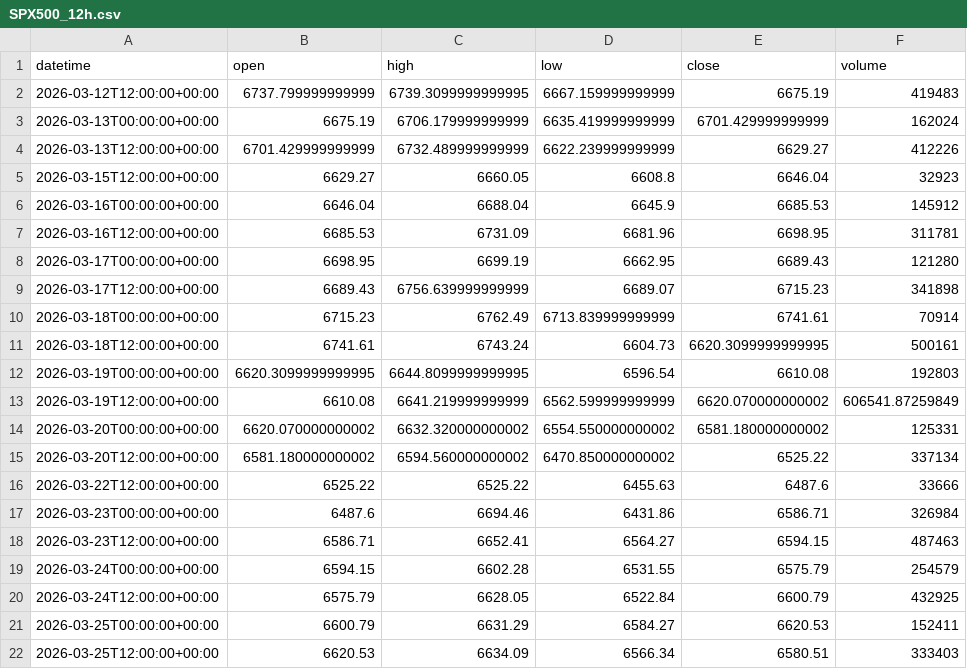
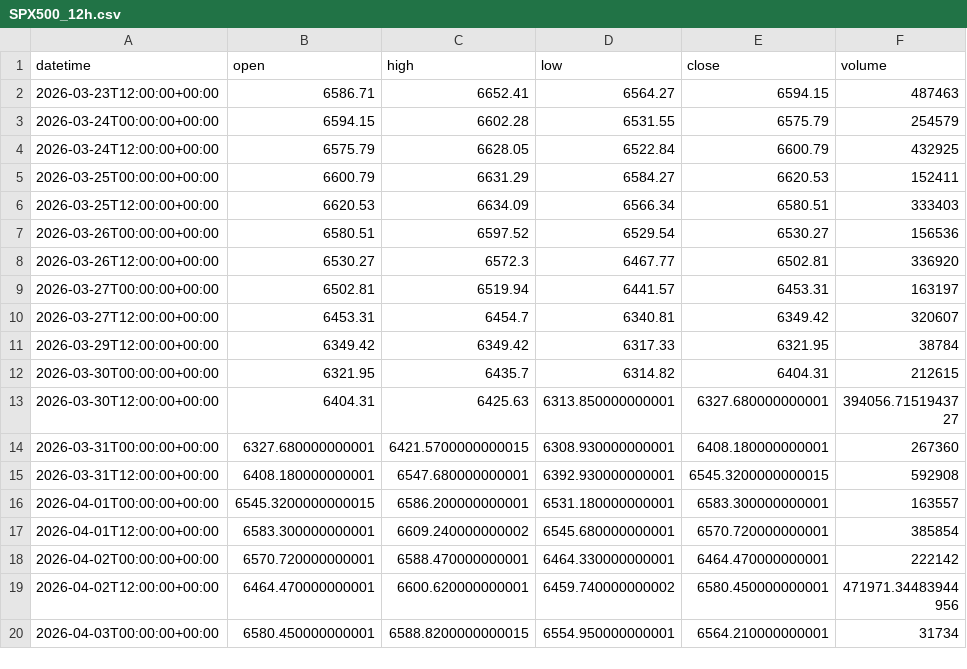
Before and after one commit to getdata-finance/spx500-12h-ohlcv-index-historical-data, a CSV file: SPX500_12h.csv, drawn as a sheet; only a part is shown; the shorter side is filled out with more unchanged rows; removed rows and columns are numbered as before the commit, all else as after; the diff covers the shown part only; the diff names each change by its address in the sheet, - before the commit and + after, or states it on an @@ line.

```diff
--- a/SPX500_12h.csv
+++ b/SPX500_12h.csv
-row 2: 2026-03-12T12:00:00+00:00 | 6737.799999999999 | 6739.3099999999995 | 6667.159999999999 | 6675.19 | 419483
-row 3: 2026-03-13T00:00:00+00:00 | 6675.19 | 6706.179999999999 | 6635.419999999999 | 6701.429999999999 | 162024
-row 4: 2026-03-13T12:00:00+00:00 | 6701.429999999999 | 6732.489999999999 | 6622.239999999999 | 6629.27 | 412226
-row 5: 2026-03-15T12:00:00+00:00 | 6629.27 | 6660.05 | 6608.8 | 6646.04 | 32923
-row 6: 2026-03-16T00:00:00+00:00 | 6646.04 | 6688.04 | 6645.9 | 6685.53 | 145912
-row 7: 2026-03-16T12:00:00+00:00 | 6685.53 | 6731.09 | 6681.96 | 6698.95 | 311781
-row 8: 2026-03-17T00:00:00+00:00 | 6698.95 | 6699.19 | 6662.95 | 6689.43 | 121280
-row 9: 2026-03-17T12:00:00+00:00 | 6689.43 | 6756.639999999999 | 6689.07 | 6715.23 | 341898
-row 10: 2026-03-18T00:00:00+00:00 | 6715.23 | 6762.49 | 6713.839999999999 | 6741.61 | 70914
-row 11: 2026-03-18T12:00:00+00:00 | 6741.61 | 6743.24 | 6604.73 | 6620.3099999999995 | 500161
-row 12: 2026-03-19T00:00:00+00:00 | 6620.3099999999995 | 6644.8099999999995 | 6596.54 | 6610.08 | 192803
-row 13: 2026-03-19T12:00:00+00:00 | 6610.08 | 6641.219999999999 | 6562.599999999999 | 6620.070000000002 | 606541.87259849
-row 14: 2026-03-20T00:00:00+00:00 | 6620.070000000002 | 6632.320000000002 | 6554.550000000002 | 6581.180000000002 | 125331
-row 15: 2026-03-20T12:00:00+00:00 | 6581.180000000002 | 6594.560000000002 | 6470.850000000002 | 6525.22 | 337134
-row 16: 2026-03-22T12:00:00+00:00 | 6525.22 | 6525.22 | 6455.63 | 6487.6 | 33666
-row 17: 2026-03-23T00:00:00+00:00 | 6487.6 | 6694.46 | 6431.86 | 6586.71 | 326984
```
Also changed, not shown: 17 added rows elsewhere in this file, 1 other file.
